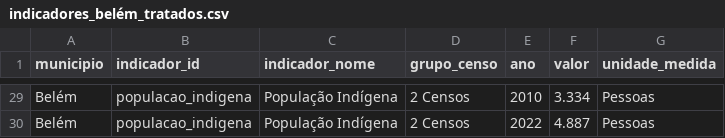
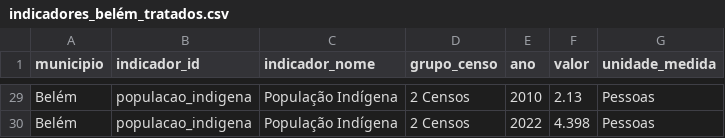
Before and after one commit to LuanLindolfo/tcc, a CSV file: data/indicadores_belém_tratados.csv, drawn as a sheet; only a part is shown, gaps mark what is left out; the diff covers the shown part only; the diff names each change by its address in the sheet, - before the commit and + after, or states it on an @@ line.

Commit message:
feat: dados Belém — indicadores_belém_tratados

```diff
--- a/data/indicadores_belém_tratados.csv
+++ b/data/indicadores_belém_tratados.csv
-F29 (valor): 3.334
+F29 (valor): 2.13
-F30 (valor): 4.887
+F30 (valor): 4.398
```
Also changed, not shown: 26 edited cells elsewhere in this file, 1 other file.
